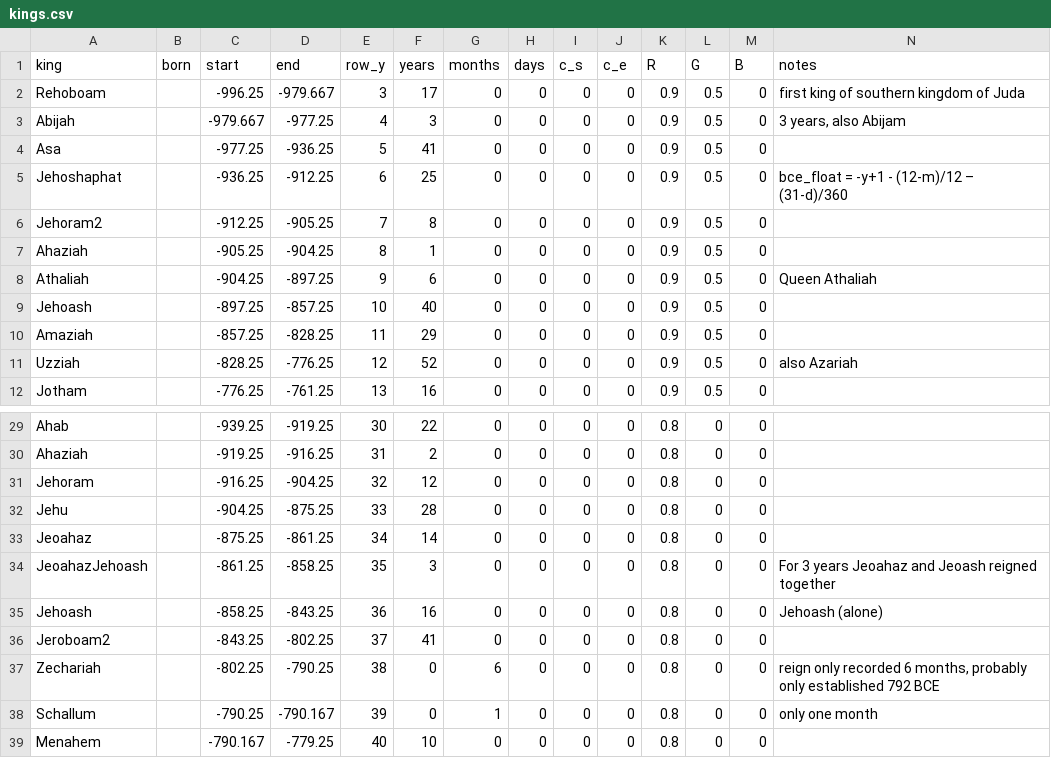
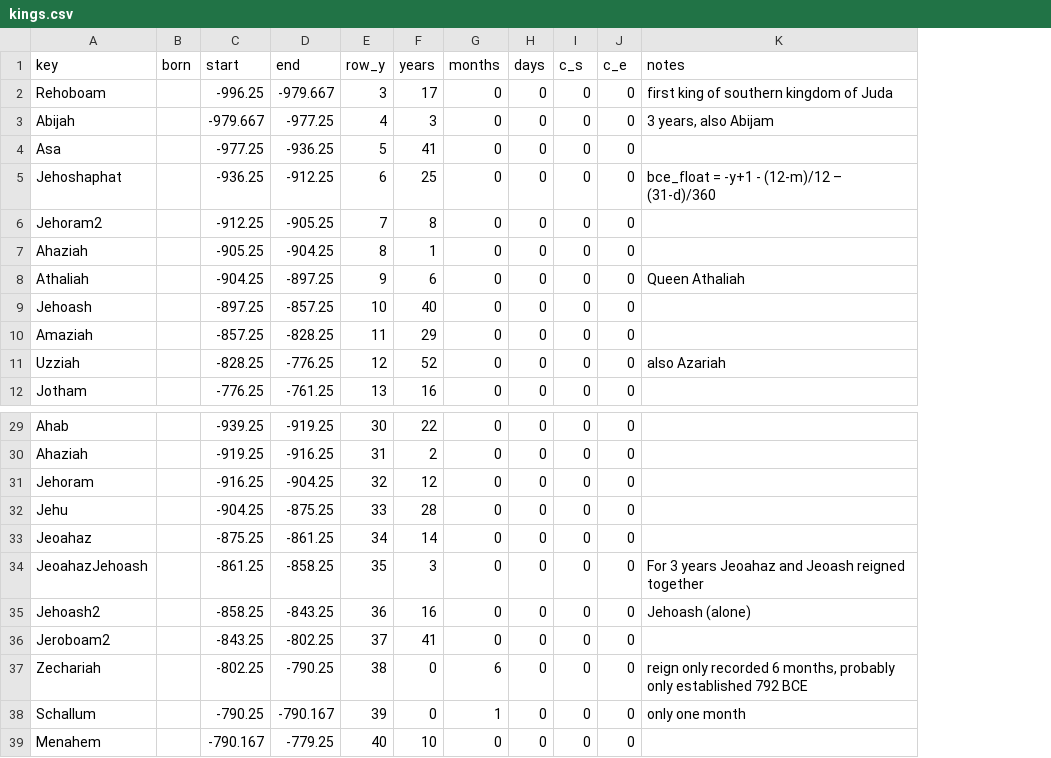
Before and after one commit to kreier/timeline, a CSV file: db/kings.csv, drawn as a sheet; only a part is shown, gaps mark what is left out; the diff names each change by its address in the sheet, - before the commit and + after, or states it on an @@ line.

Commit message:
colors and names (dictionary) removed from kings and adam-moses

```diff
--- a/db/kings.csv
+++ b/db/kings.csv
-column K (R), rows 2-12: all 0.9; rows 29-39: all 0.8
-column L (G), rows 2-12: all 0.5; rows 29-39: all 0
-column M (B), rows 2-12: all 0; rows 29-39: all 0
-A1: king
+A1: key
-A35 (key): Jehoash
+A35 (key): Jehoash2
```
Also changed, not shown: db/adam-moses.csv, db/colors_normal.csv, 3 other files.
